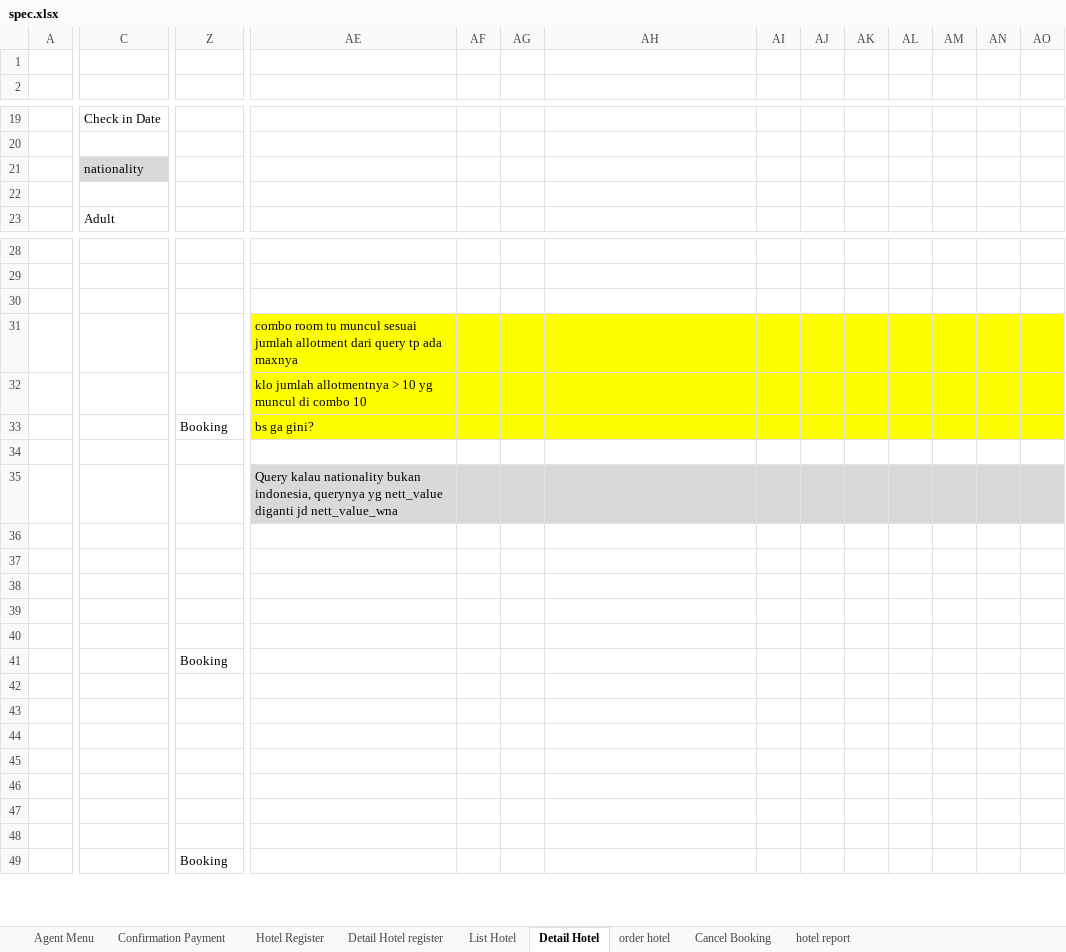
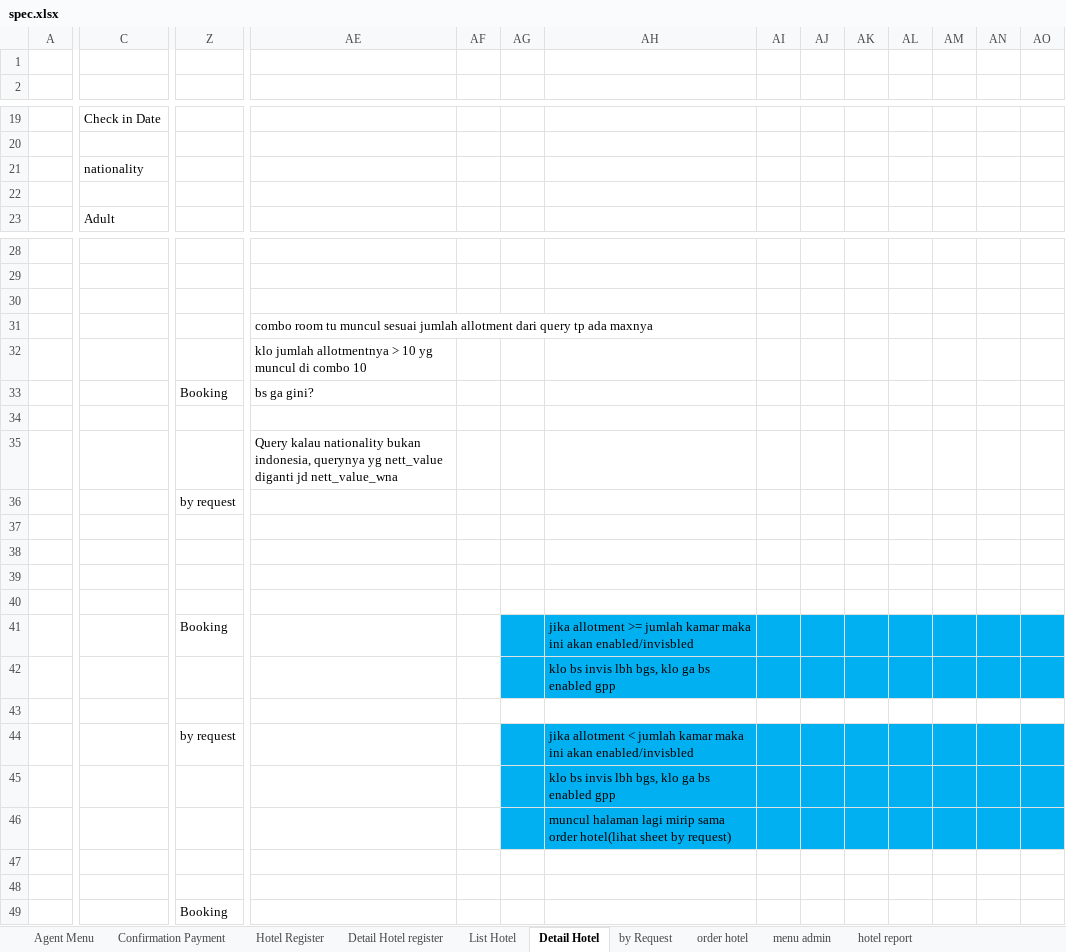
Before and after one commit to loztzero/hotelloca, an Excel workbook: document/spec.xlsx, sheet Detail Hotel, drawn as a sheet; only a part is shown, gaps mark what is left out; values as stored, in another font and other column widths than the file's, no borders; charts and pictures not drawn; the diff covers the shown part only; the diff names each change by its address in the sheet, - before the commit and + after, or states it on an @@ line.

Commit message:
perubahan spec dan penambahan cari yang highlight biru
jalanin script drop dan create
compile ulang spnya sama querynya ada buang filter

```diff
--- a/document/spec.xlsx (sheet Detail Hotel)
+++ b/document/spec.xlsx (sheet Detail Hotel)
-sheet tab: Cancel Booking
+sheet tab: menu admin
+sheet tab: by Request
-C21 fill: #D9D9D9
+C21 fill: none
-AE31:AO33 fill: #FFFF00
+AE31:AO33 fill: none
-AE35:AO35 fill: #D9D9D9
+AE35:AO35 fill: none
-Z36: (empty)
+Z36: by request
-AG41:AO42 fill: none
+AG41:AO42 fill: #00B0F0
-AH41: (empty)
+AH41: jika allotment >= jumlah kamar maka ini akan enabled/invisbled
-AH42: (empty)
+AH42: klo bs invis lbh bgs, klo ga bs enabled gpp
-Z44: (empty)
+Z44: by request
-AG44:AO46 fill: none
+AG44:AO46 fill: #00B0F0
-AH44: (empty)
+AH44: jika allotment < jumlah kamar maka ini akan enabled/invisbled
-AH45: (empty)
+AH45: klo bs invis lbh bgs, klo ga bs enabled gpp
-AH46: (empty)
+AH46: muncul halaman lagi mirip sama order hotel(lihat sheet by request)
```
Also changed, not shown: 7 edited cells and cell formats elsewhere in this sheet, sheet order hotel, sheet Detail Hotel register, sheet hotel report, sheet List Hotel, sheet Hotel Register, sheet menu admin, charts or pictures, document/file ormat.xlsx, 5 other files.
